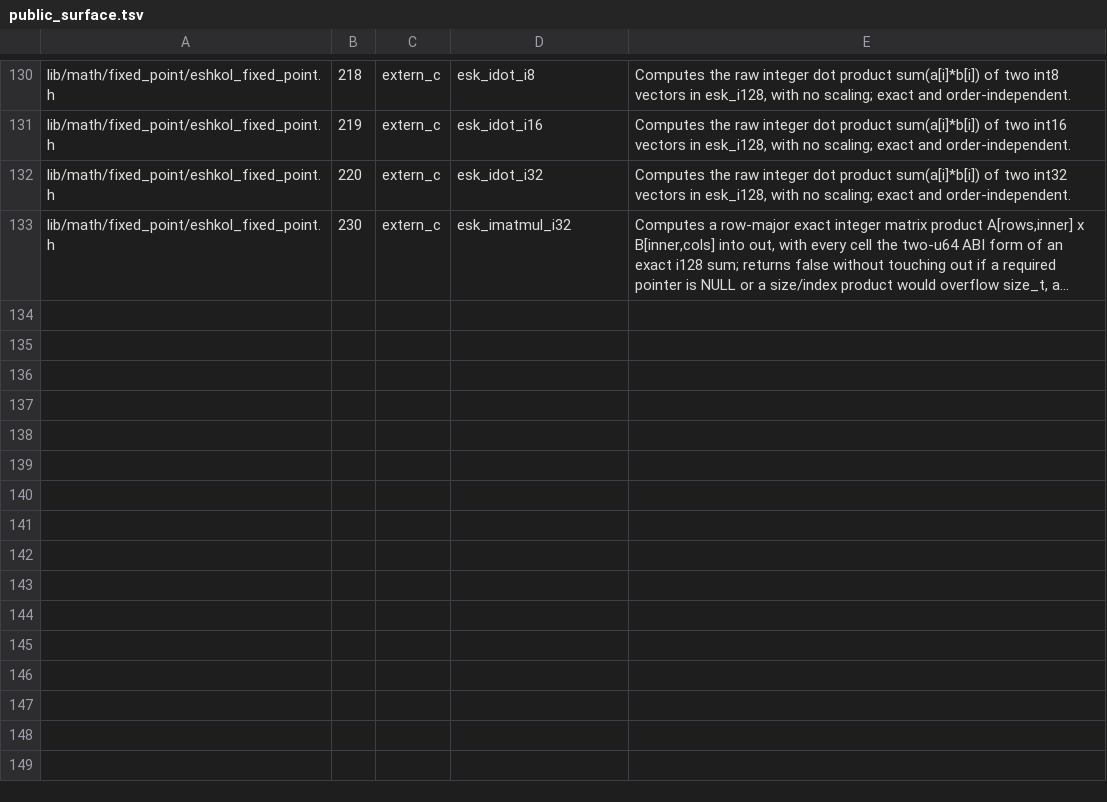
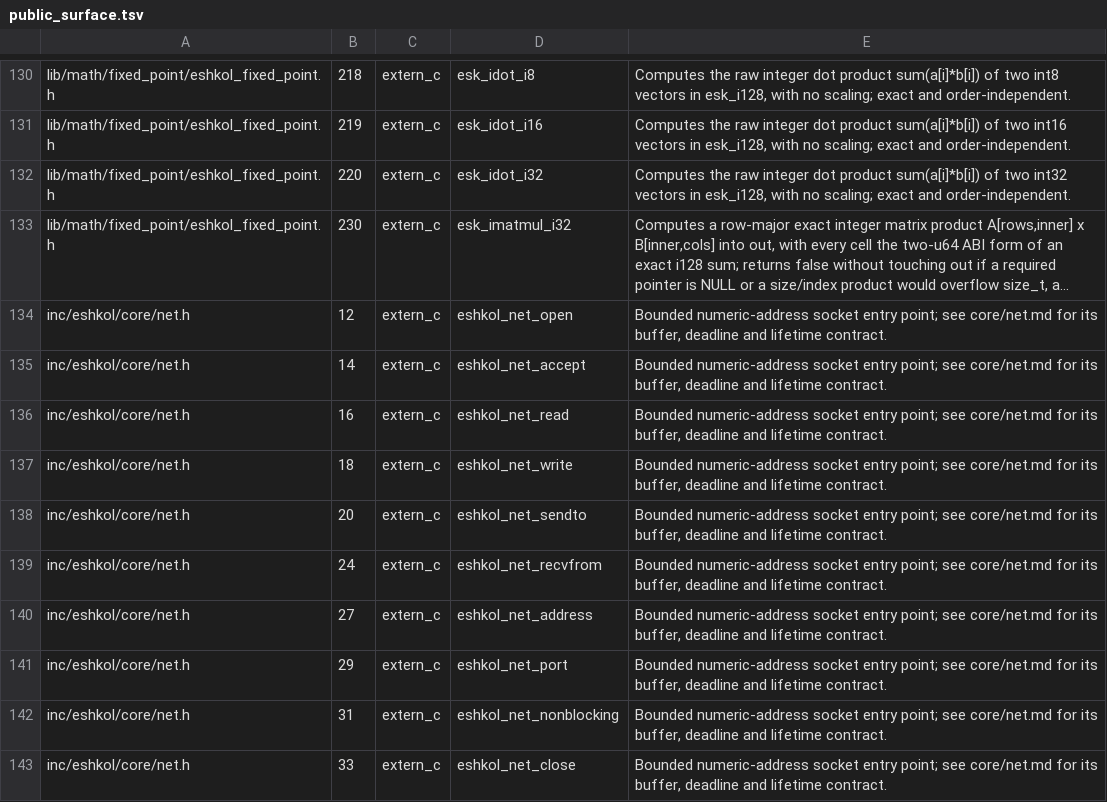
Before and after one commit to tsotchke/eshkol, a TSV file: docs/api/public_surface.tsv, drawn as a sheet; only a part is shown, gaps mark what is left out; long unchanged cells end in …; the diff names each change by its address in the sheet, - before the commit and + after, or states it on an @@ line.

Commit message:
docs(net): register reviewed socket and resident APIs

```diff
--- a/docs/api/public_surface.tsv
+++ b/docs/api/public_surface.tsv
+row 134: inc/eshkol/core/net.h | 12 | extern_c | eshkol_net_open | Bounded numeric-address socket entry point; see core/net.md for its buffer, deadline and lifetime contract.
+row 135: inc/eshkol/core/net.h | 14 | extern_c | eshkol_net_accept | Bounded numeric-address socket entry point; see core/net.md for its buffer, deadline and lifetime contract.
+row 136: inc/eshkol/core/net.h | 16 | extern_c | eshkol_net_read | Bounded numeric-address socket entry point; see core/net.md for its buffer, deadline and lifetime contract.
+row 137: inc/eshkol/core/net.h | 18 | extern_c | eshkol_net_write | Bounded numeric-address socket entry point; see core/net.md for its buffer, deadline and lifetime contract.
+row 138: inc/eshkol/core/net.h | 20 | extern_c | eshkol_net_sendto | Bounded numeric-address socket entry point; see core/net.md for its buffer, deadline and lifetime contract.
+row 139: inc/eshkol/core/net.h | 24 | extern_c | eshkol_net_recvfrom | Bounded numeric-address socket entry point; see core/net.md for its buffer, deadline and lifetime contract.
+row 140: inc/eshkol/core/net.h | 27 | extern_c | eshkol_net_address | Bounded numeric-address socket entry point; see core/net.md for its buffer, deadline and lifetime contract.
+row 141: inc/eshkol/core/net.h | 29 | extern_c | eshkol_net_port | Bounded numeric-address socket entry point; see core/net.md for its buffer, deadline and lifetime contract.
+row 142: inc/eshkol/core/net.h | 31 | extern_c | eshkol_net_nonblocking | Bounded numeric-address socket entry point; see core/net.md for its buffer, deadline and lifetime contract.
+row 143: inc/eshkol/core/net.h | 33 | extern_c | eshkol_net_close | Bounded numeric-address socket entry point; see core/net.md for its buffer, deadline and lifetime contract.
```
Also changed, not shown: docs/reference/stdlib/public_exports.tsv, 9 other files.
